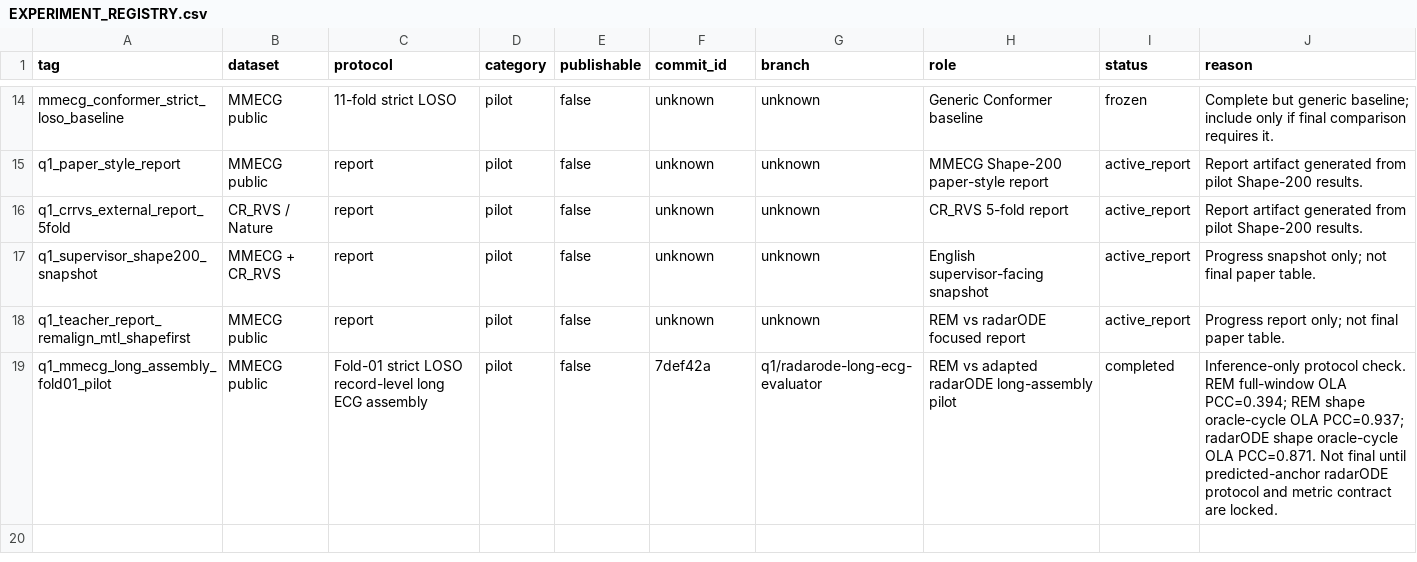
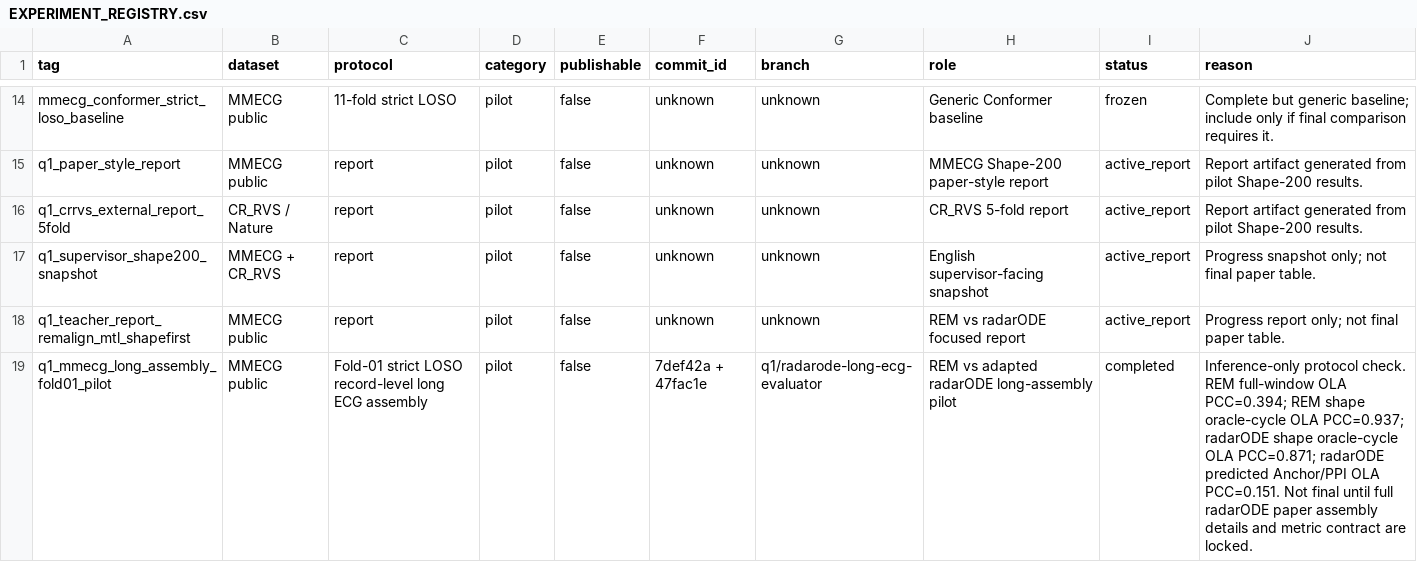
Before and after one commit to XiaoJin0501/BeatAware-Radar2ECGNet, a CSV file: experiments_mmecg/EXPERIMENT_REGISTRY.csv, drawn as a sheet; only a part is shown, gaps mark what is left out.

Commit message:
docs: update long assembly pilot with predicted anchor result

```diff
--- a/experiments_mmecg/EXPERIMENT_REGISTRY.csv
+++ b/experiments_mmecg/EXPERIMENT_REGISTRY.csv
@@ -18,2 +18,2 @@ q1_supervisor_shape200_snapshot,MMECG + CR_RVS,report,pilot,false,unknown,unknow
 q1_teacher_report_remalign_mtl_shapefirst,MMECG public,report,pilot,false,unknown,unknown,REM vs radarODE focused report,active_report,"Progress report only; not final paper table."
-q1_mmecg_long_assembly_fold01_pilot,MMECG public,Fold-01 strict LOSO record-level long ECG assembly,pilot,false,7def42a,q1/radarode-long-ecg-evaluator,REM vs adapted radarODE long-assembly pilot,completed,"Inference-only protocol check. REM full-window OLA PCC=0.394; REM shape oracle-cycle OLA PCC=0.937; radarODE shape oracle-cycle OLA PCC=0.871. Not final until predicted-anchor radarODE protocol and metric contract are locked."
+q1_mmecg_long_assembly_fold01_pilot,MMECG public,Fold-01 strict LOSO record-level long ECG assembly,pilot,false,7def42a + 47fac1e,q1/radarode-long-ecg-evaluator,REM vs adapted radarODE long-assembly pilot,completed,"Inference-only protocol check. REM full-window OLA PCC=0.394; REM shape oracle-cycle OLA PCC=0.937; radarODE shape oracle-cycle OLA PCC=0.871; radarODE predicted Anchor/PPI OLA PCC=0.151. Not final until full radarODE paper assembly details and metric contract are locked."
```
Also changed, not shown: 1 other file.
